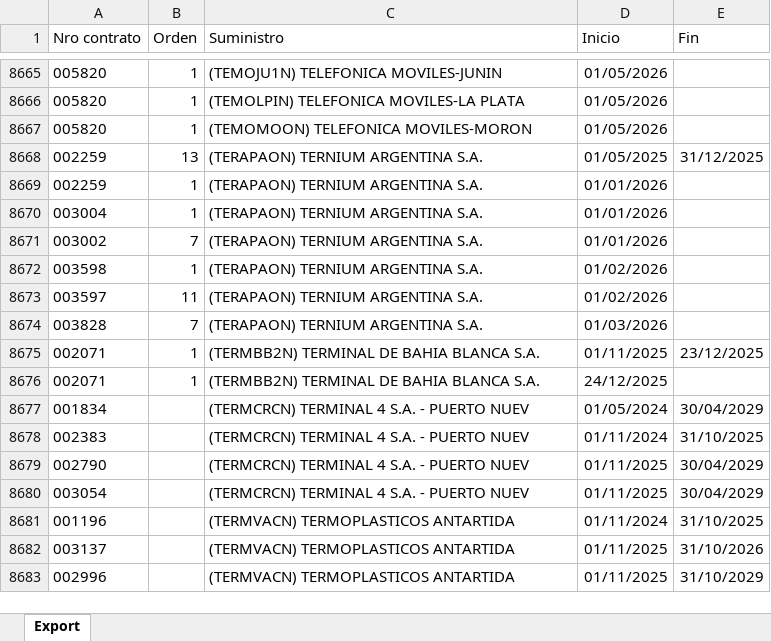
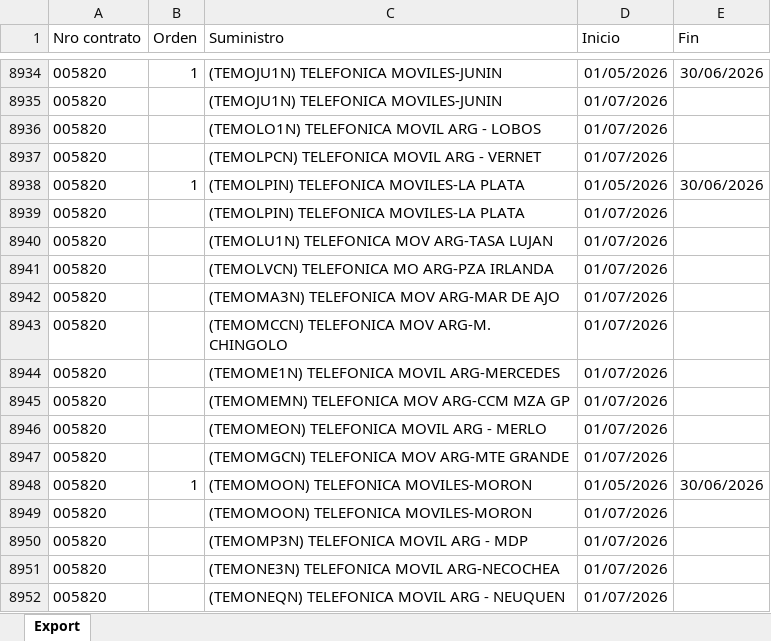
Before and after one commit to daniraggio/dashboard-MEM, an Excel workbook: data/contratos/SUMINISTROS.xlsx, sheet Export, drawn as a sheet; only a part is shown, gaps mark what is left out; the shorter side is filled out with more unchanged rows; values as stored, in another font and other column widths than the file's, no borders; addresses are those after the commit; the diff covers the shown part only; the diff names each change by its address in the sheet, - before the commit and + after, or states it on an @@ line.

```diff
--- a/data/contratos/SUMINISTROS.xlsx (sheet Export)
+++ b/data/contratos/SUMINISTROS.xlsx (sheet Export)
-E8934 (Fin): (empty)
+E8934 (Fin): 30/06/2026
+row 8935: 005820 |  | (TEMOJU1N) TELEFONICA MOVILES-JUNIN | 01/07/2026
+row 8936: 005820 |  | (TEMOLO1N) TELEFONICA MOVIL ARG - LOBOS | 01/07/2026
+row 8937: 005820 |  | (TEMOLPCN) TELEFONICA MOVIL ARG - VERNET | 01/07/2026
-E8938 (Fin): (empty)
+E8938 (Fin): 30/06/2026
+row 8939: 005820 |  | (TEMOLPIN) TELEFONICA MOVILES-LA PLATA | 01/07/2026
+row 8940: 005820 |  | (TEMOLU1N) TELEFONICA MOV ARG-TASA LUJAN | 01/07/2026
+row 8941: 005820 |  | (TEMOLVCN) TELEFONICA MO ARG-PZA IRLANDA | 01/07/2026
+row 8942: 005820 |  | (TEMOMA3N) TELEFONICA MOV ARG-MAR DE AJO | 01/07/2026
+row 8943: 005820 |  | (TEMOMCCN) TELEFONICA MOV ARG-M. CHINGOLO | 01/07/2026
+row 8944: 005820 |  | (TEMOME1N) TELEFONICA MOVIL ARG-MERCEDES | 01/07/2026
+row 8945: 005820 |  | (TEMOMEMN) TELEFONICA MOV ARG-CCM MZA GP | 01/07/2026
+row 8946: 005820 |  | (TEMOMEON) TELEFONICA MOVIL ARG - MERLO | 01/07/2026
+row 8947: 005820 |  | (TEMOMGCN) TELEFONICA MOV ARG-MTE GRANDE | 01/07/2026
-E8948 (Fin): (empty)
+E8948 (Fin): 30/06/2026
+row 8949: 005820 |  | (TEMOMOON) TELEFONICA MOVILES-MORON | 01/07/2026
+row 8950: 005820 |  | (TEMOMP3N) TELEFONICA MOVIL ARG - MDP | 01/07/2026
+row 8951: 005820 |  | (TEMONE3N) TELEFONICA MOVIL ARG-NECOCHEA | 01/07/2026
+row 8952: 005820 |  | (TEMONEQN) TELEFONICA MOVIL ARG - NEUQUEN | 01/07/2026
```
Also changed, not shown: 333 added rows, 25 removed rows and 189 edited cells elsewhere in this sheet, data/contratos/CARACTERISTICAS.xlsx, data/contratos/CONTRATOS.xlsx, 3 other files.
